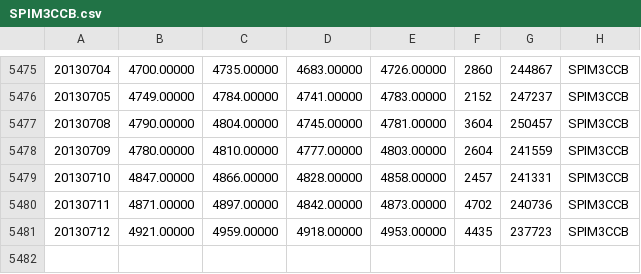
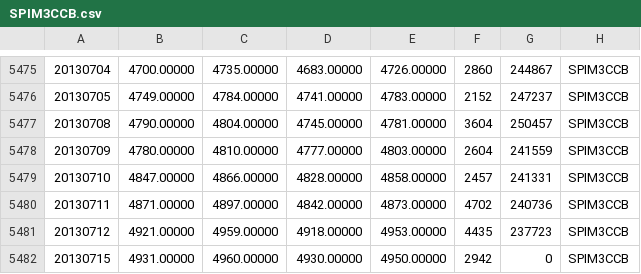
Before and after one commit to wilki2021/hedgeit, a CSV file: data/SPIM3CCB.csv, drawn as a sheet; only a part is shown, gaps mark what is left out.

Commit message:
update data for 07-15

```diff
--- a/data/SPIM3CCB.csv
+++ b/data/SPIM3CCB.csv
@@ -5481 +5481,2 @@
 20130712,4921.00000,4959.00000,4918.00000,4953.00000,4435,237723,SPIM3CCB
+20130715,4931.00000,4960.00000,4930.00000,4950.00000,2942,0,SPIM3CCB
```
Also changed, not shown: data/YAP3_CCB.csv.
